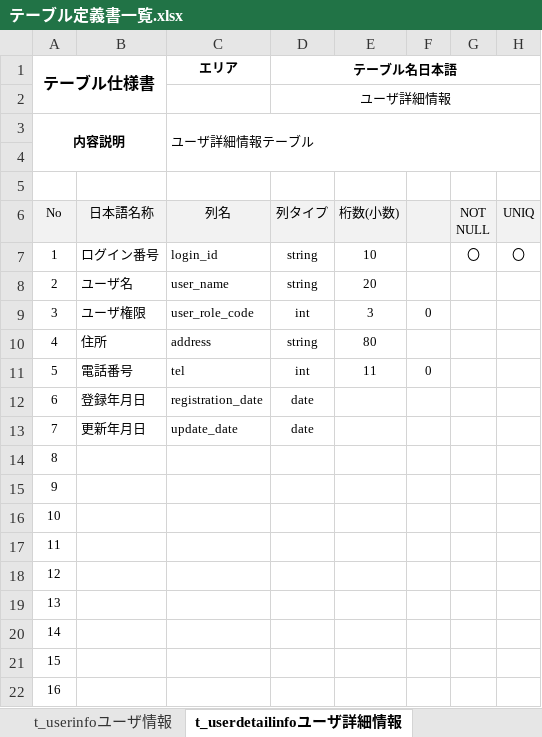
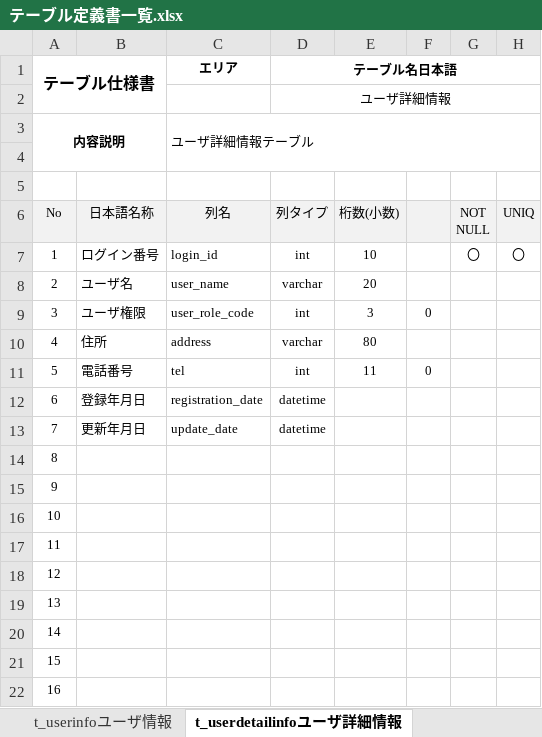
Before and after one commit to lingomomo/-, an Excel workbook: テーブル定義書一覧.xlsx, sheet t_userdetailinfoユーザ詳細情報, drawn as a sheet; only a part is shown; values as stored, in another font and other column widths than the file's, no borders; the diff names each change by its address in the sheet, - before the commit and + after, or states it on an @@ line.

```diff
--- a/テーブル定義書一覧.xlsx (sheet t_userdetailinfoユーザ詳細情報)
+++ b/テーブル定義書一覧.xlsx (sheet t_userdetailinfoユーザ詳細情報)
-D7 (テーブル名日本語): string
+D7 (テーブル名日本語): int
-D8 (テーブル名日本語): string
+D8 (テーブル名日本語): varchar
-D10 (テーブル名日本語): string
+D10 (テーブル名日本語): varchar
-D12:D13 (テーブル名日本語): date
+D12:D13 (テーブル名日本語): datetime
```
Also changed, not shown: sheet t_userinfoユーザ情報, sheet t_codemasterコードマスタ, TE_D0001ログイン登録画面_詳細設計書.xlsx, 画面一覧.xlsx, 7 other files.
